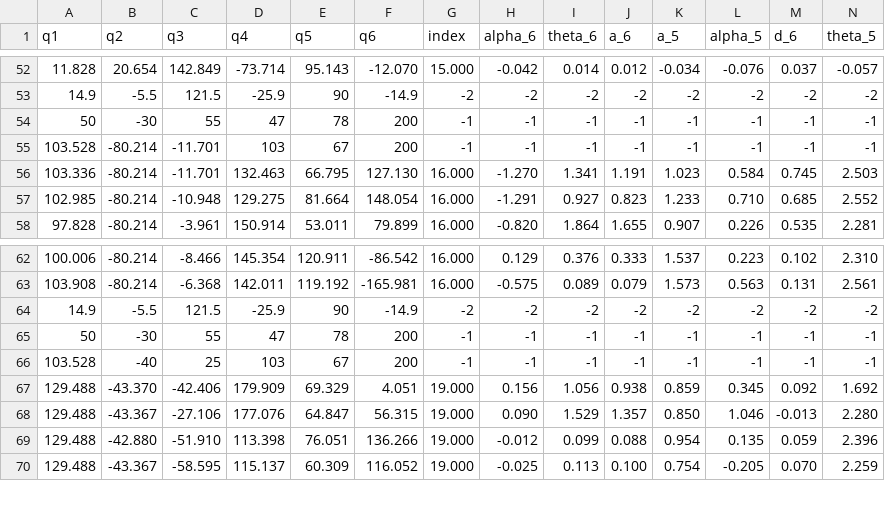
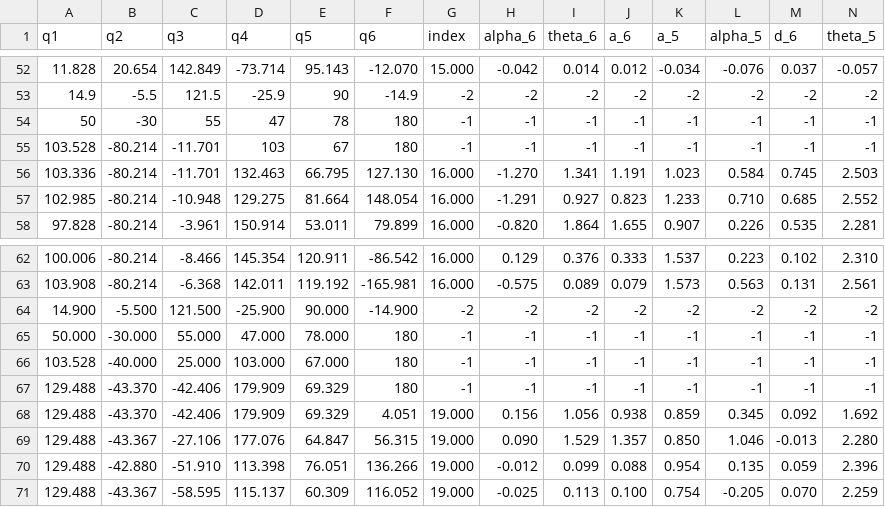
Before and after one commit to Flrxx/calibration_sim, a CSV file: datasets/ARM95/wire/contribution_dataset last copy.csv, drawn as a sheet; only a part is shown, gaps mark what is left out; rows hold the shown columns only; the diff names each change by its address in the sheet, - before the commit and + after, or states it on an @@ line.

```diff
--- a/datasets/ARM95/wire/contribution_dataset last copy.csv
+++ b/datasets/ARM95/wire/contribution_dataset last copy.csv
-F54:F55 (q6): 200
+F54:F55 (q6): 180
-A64 (q1): 14.9
+A64 (q1): 14.900
-B64 (q2): -5.5
+B64 (q2): -5.500
-C64 (q3): 121.5
+C64 (q3): 121.500
-D64 (q4): -25.9
+D64 (q4): -25.900
-E64 (q5): 90
+E64 (q5): 90.000
-F64 (q6): -14.9
+F64 (q6): -14.900
-A65 (q1): 50
+A65 (q1): 50.000
-B65 (q2): -30
+B65 (q2): -30.000
-C65 (q3): 55
+C65 (q3): 55.000
-D65 (q4): 47
+D65 (q4): 47.000
-E65 (q5): 78
+E65 (q5): 78.000
-F65:F66 (q6): 200
+F65:F66 (q6): 180
-B66 (q2): -40
+B66 (q2): -40.000
-C66 (q3): 25
+C66 (q3): 25.000
-D66 (q4): 103
+D66 (q4): 103.000
-E66 (q5): 67
+E66 (q5): 67.000
+row 67: 129.488 | -43.370 | -42.406 | 179.909 | 69.329 | 180 | -1 | -1 | -1 | -1 | -1 | -1 | -1 | -1
```
Also changed, not shown: datasets/ARM95/absolute/random_samples.csv, datasets/ARM95/wire/calibration_dataset copy.csv, 16 other files.
